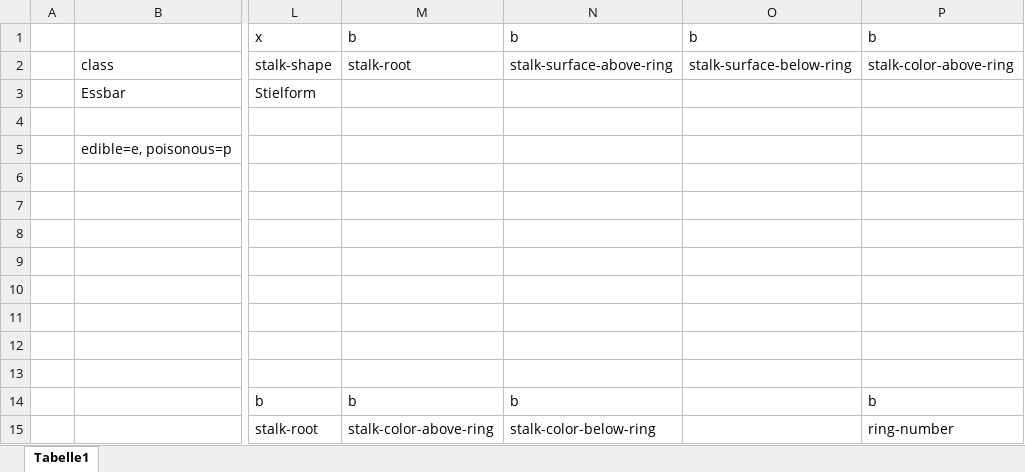
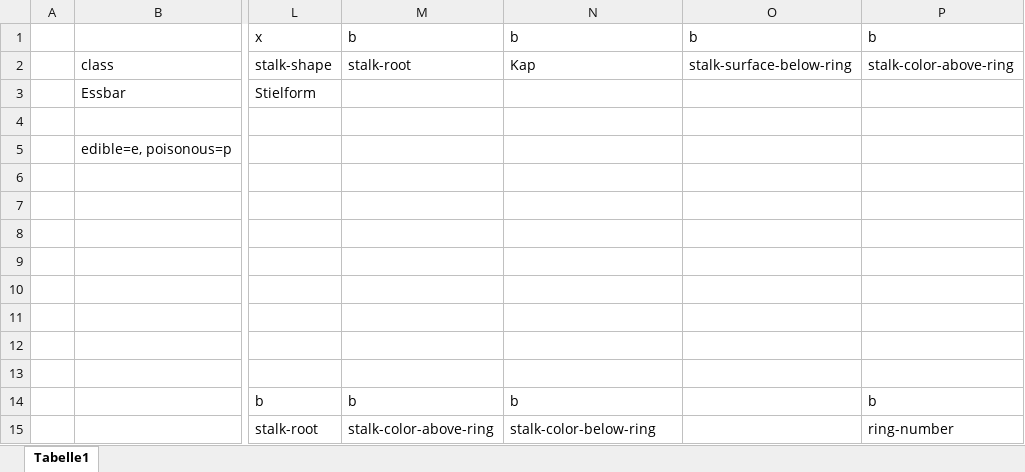
Before and after one commit to BennerLukas/KNN_Algorithm, an Excel workbook: data/Übersicht.xlsx, sheet Tabelle1, drawn as a sheet; only a part is shown, gaps mark what is left out; values as stored, in another font and other column widths than the file's, no borders; the diff names each change by its address in the sheet, - before the commit and + after, or states it on an @@ line.

```diff
--- a/data/Übersicht.xlsx (sheet Tabelle1)
+++ b/data/Übersicht.xlsx (sheet Tabelle1)
-N2: stalk-surface-above-ring
+N2: Kap
```
Also changed, not shown: 2 other files.
